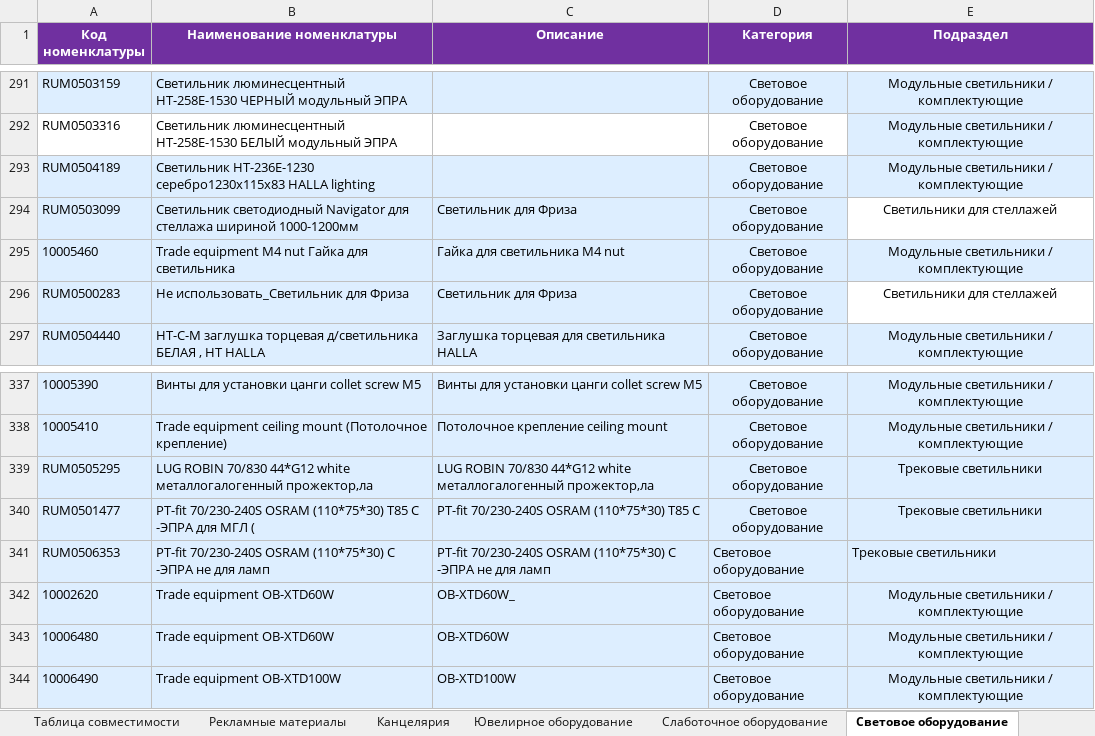
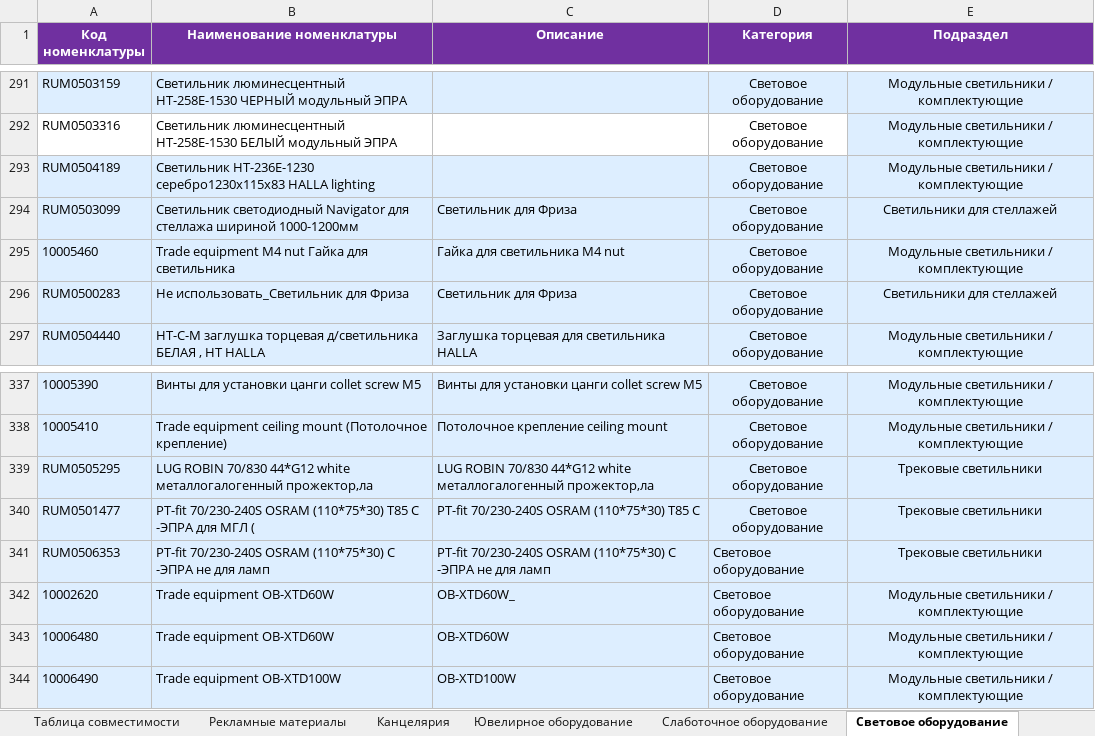
Before and after one commit to skbmaksim82-byte/Portal-zakazov, an Excel workbook: Список_оборудования_ФИНАЛ.xlsx, sheet Световое оборудование, drawn as a sheet; only a part is shown, gaps mark what is left out; values as stored, in another font and other column widths than the file's, no borders; the diff names each change by its address in the sheet, - before the commit and + after, or states it on an @@ line.

```diff
--- a/Список_оборудования_ФИНАЛ.xlsx (sheet Световое оборудование)
+++ b/Список_оборудования_ФИНАЛ.xlsx (sheet Световое оборудование)
-E294 fill: none
+E294 fill: #DDEEFF
-E296 fill: none
+E296 fill: #DDEEFF
-E341 alignment: left
+E341 alignment: center
```
Also changed, not shown: sheet Канцелярия, sheet Ювелирное оборудование.
